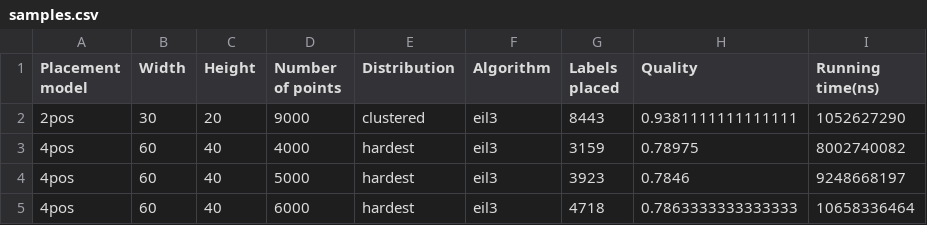
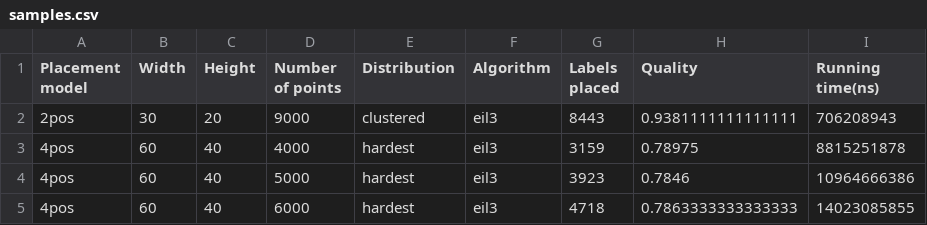
Before and after one commit to maartendemandt/2IO90, a CSV file: sample-tests/test_ERROR_eil3/samples.csv, drawn as a sheet.

```diff
--- a/sample-tests/test_ERROR_eil3/samples.csv
+++ b/sample-tests/test_ERROR_eil3/samples.csv
@@ -1,5 +1,5 @@
 Placement model;Width;Height;Number of points;Distribution;Algorithm;Labels placed;Quality;Running time(ns)
-2pos;30;20;9000;clustered;eil3;8443;0.9381111111111111;1052627290
-4pos;60;40;4000;hardest;eil3;3159;0.78975;8002740082
-4pos;60;40;5000;hardest;eil3;3923;0.7846;9248668197
-4pos;60;40;6000;hardest;eil3;4718;0.7863333333333333;10658336464
+2pos;30;20;9000;clustered;eil3;8443;0.9381111111111111;706208943
+4pos;60;40;4000;hardest;eil3;3159;0.78975;8815251878
+4pos;60;40;5000;hardest;eil3;3923;0.7846;10964666386
+4pos;60;40;6000;hardest;eil3;4718;0.7863333333333333;14023085855
```
Also changed, not shown: sample-tests/test_set_1/samples.csv, 41 other files.
